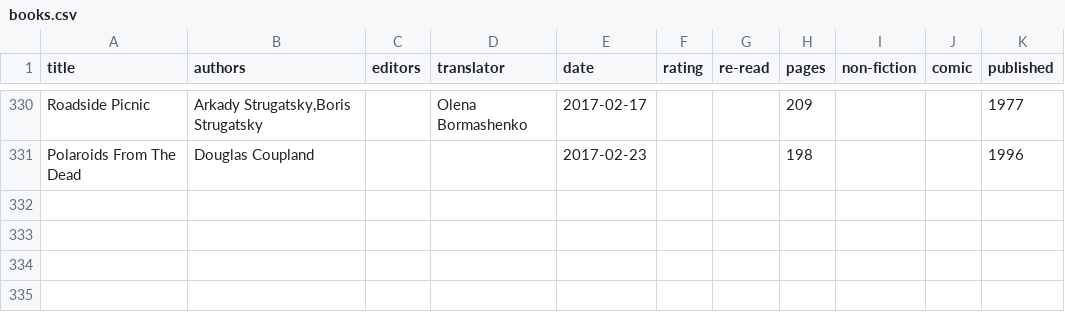
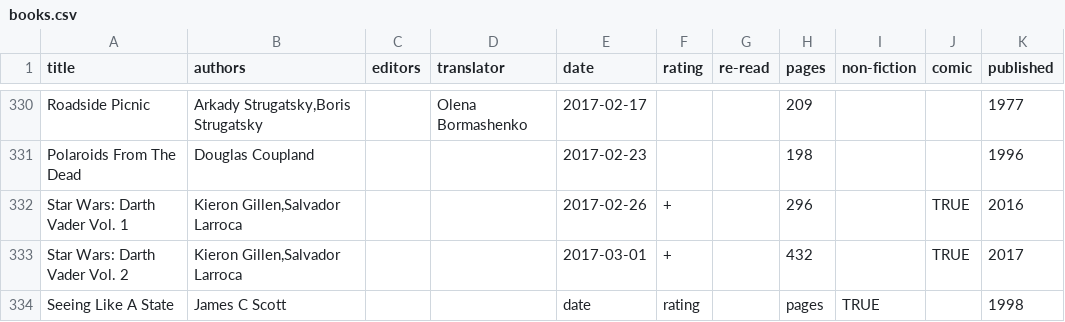
Before and after one commit to tomgp/tomgp.github.io, a CSV file: data/books.csv, drawn as a sheet; only a part is shown, gaps mark what is left out; the diff names each change by its address in the sheet, - before the commit and + after, or states it on an @@ line.

Commit message:
data

```diff
--- a/data/books.csv
+++ b/data/books.csv
+row 332: Star Wars: Darth Vader Vol. 1 | Kieron Gillen,Salvador Larroca |  |  | 2017-02-26 | + |  | 296 |  | TRUE | 2016
+row 333: Star Wars: Darth Vader Vol. 2 | Kieron Gillen,Salvador Larroca |  |  | 2017-03-01 | + |  | 432 |  | TRUE | 2017
+row 334: Seeing Like A State | James C Scott |  |  | date | rating |  | pages | TRUE |  | 1998
```
